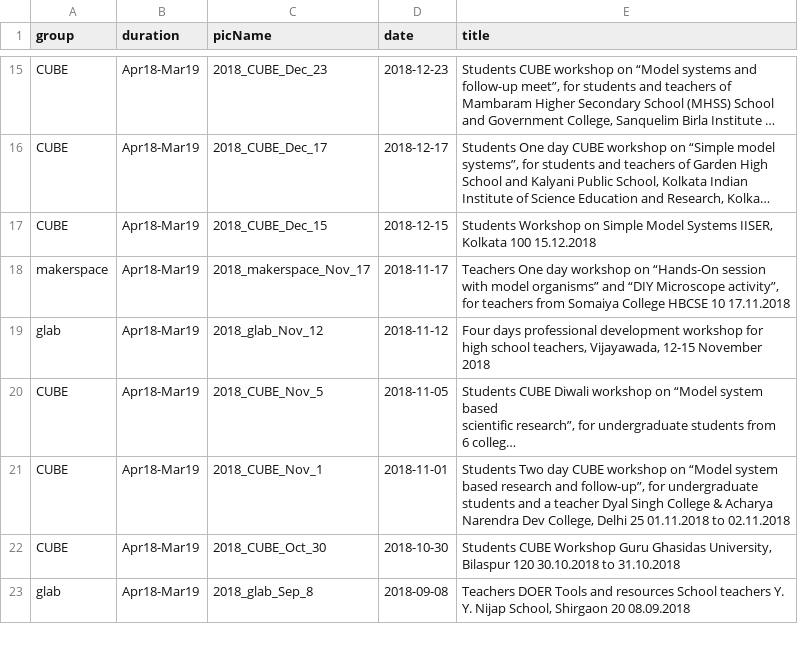
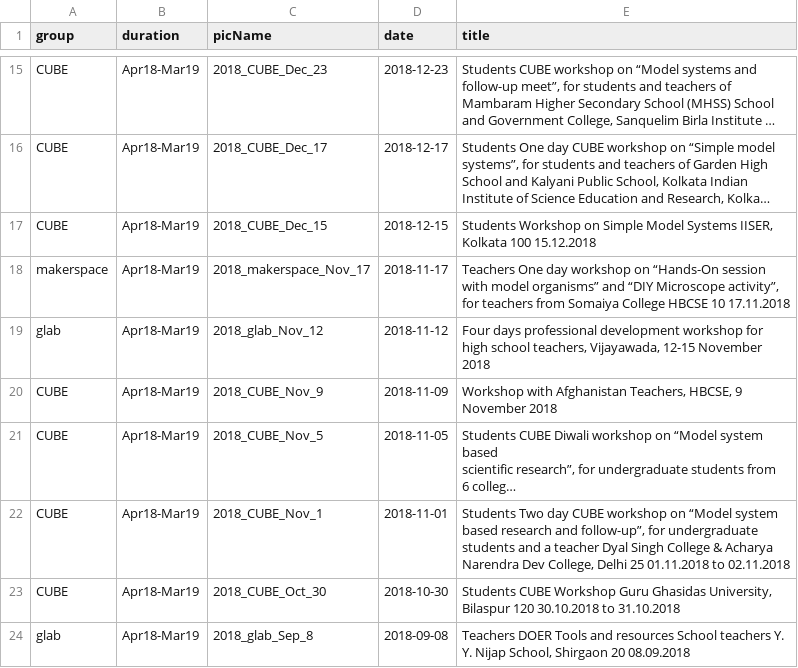
Before and after one commit to gnowledge/gnowledge.github.io, a CSV file: _data/glabCal2.csv, drawn as a sheet; only a part is shown, gaps mark what is left out; long unchanged cells end in …; the diff names each change by its address in the sheet, - before the commit and + after, or states it on an @@ line.

Commit message:
added event 9Nov

```diff
--- a/_data/glabCal2.csv
+++ b/_data/glabCal2.csv
+row 20: CUBE | Apr18-Mar19 | 2018_CUBE_Nov_9 | 2018-11-09 | Workshop with Afghanistan Teachers, HBCSE, 9 November 2018
```
